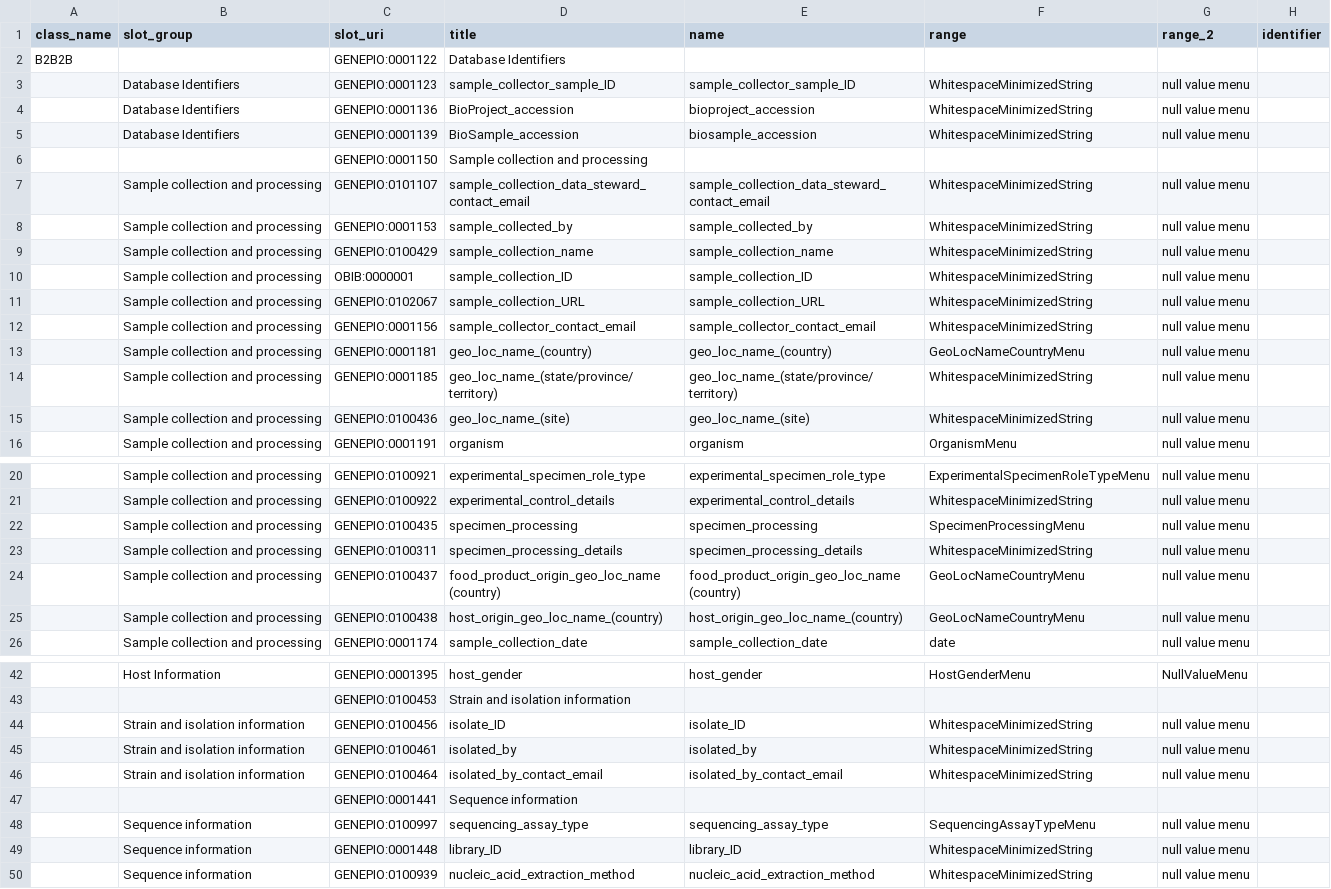
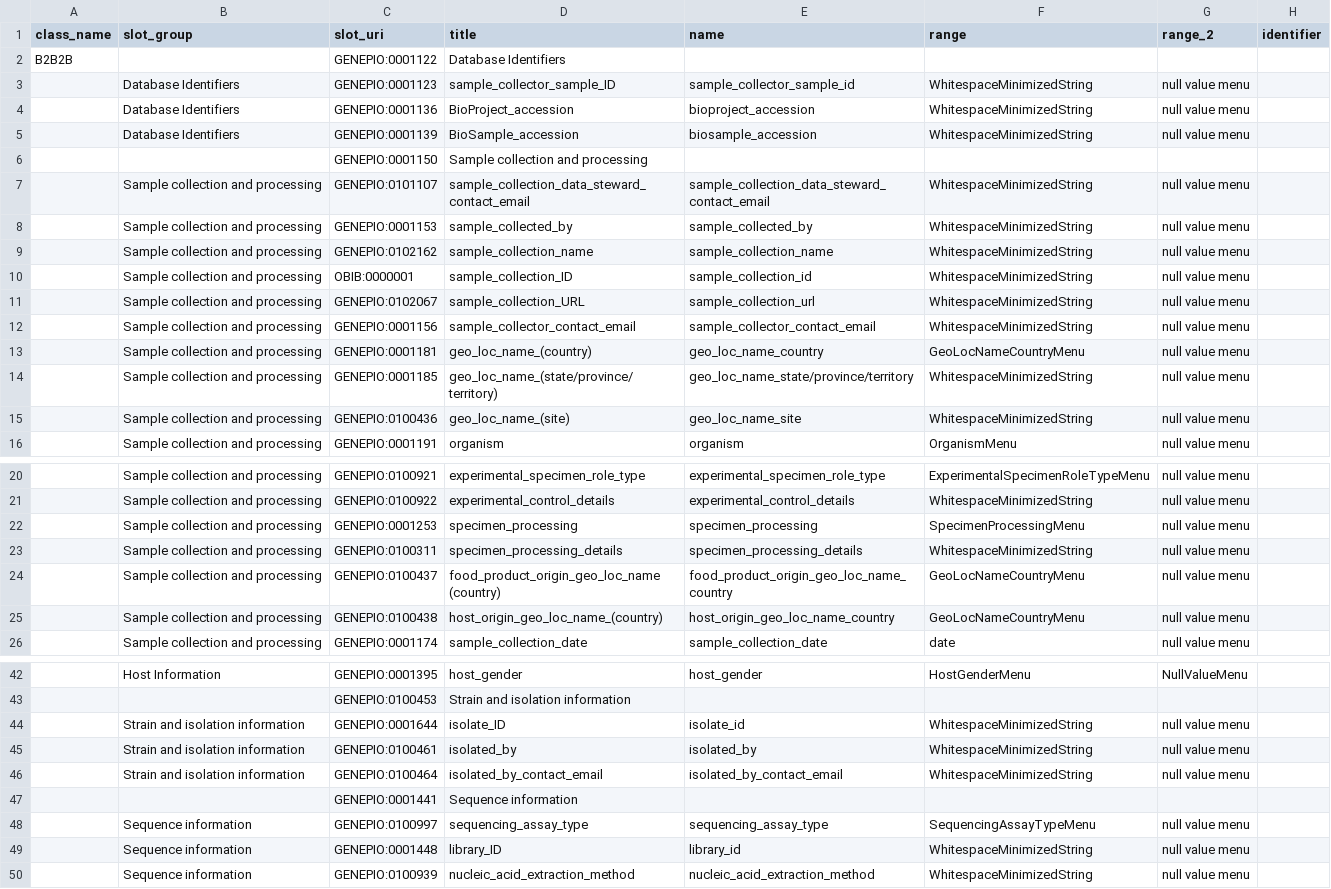
Before and after one commit to cidgoh/DataHarmonizer, a TSV file: web/templates/b2b2b/schema_slots.tsv, drawn as a sheet; only a part is shown, gaps mark what is left out; the diff covers the shown part only; the diff names each change by its address in the sheet, - before the commit and + after, or states it on an @@ line.

```diff
--- a/web/templates/b2b2b/schema_slots.tsv
+++ b/web/templates/b2b2b/schema_slots.tsv
-E3 (name): sample_collector_sample_ID
+E3 (name): sample_collector_sample_id
-C9 (slot_uri): GENEPIO:0100429
+C9 (slot_uri): GENEPIO:0102162
-E10 (name): sample_collection_ID
+E10 (name): sample_collection_id
-E11 (name): sample_collection_URL
+E11 (name): sample_collection_url
-E13 (name): geo_loc_name_(country)
+E13 (name): geo_loc_name_country
-E14 (name): geo_loc_name_(state/province/territory)
+E14 (name): geo_loc_name_state/province/territory
-E15 (name): geo_loc_name_(site)
+E15 (name): geo_loc_name_site
-C22 (slot_uri): GENEPIO:0100435
+C22 (slot_uri): GENEPIO:0001253
-E24 (name): food_product_origin_geo_loc_name (country)
+E24 (name): food_product_origin_geo_loc_name_country
-E25 (name): host_origin_geo_loc_name_(country)
+E25 (name): host_origin_geo_loc_name_country
-C44 (slot_uri): GENEPIO:0100456
+C44 (slot_uri): GENEPIO:0001644
-E44 (name): isolate_ID
+E44 (name): isolate_id
-E49 (name): library_ID
+E49 (name): library_id
```
Also changed, not shown: 4 edited cells elsewhere in this file, web/templates/hpai/schema_enums.tsv, web/templates/influenza/schema_enums.tsv, 27 other files.
